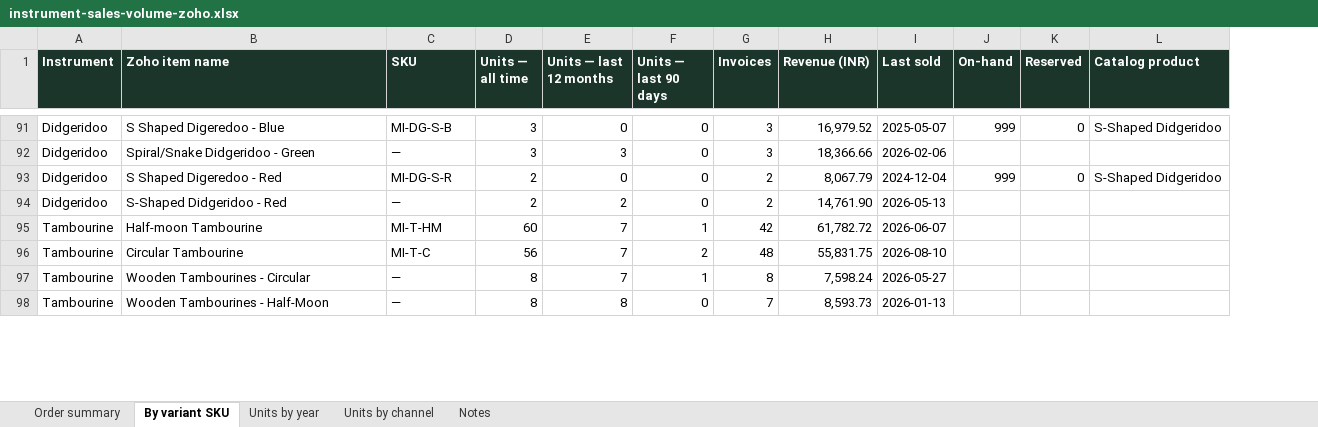
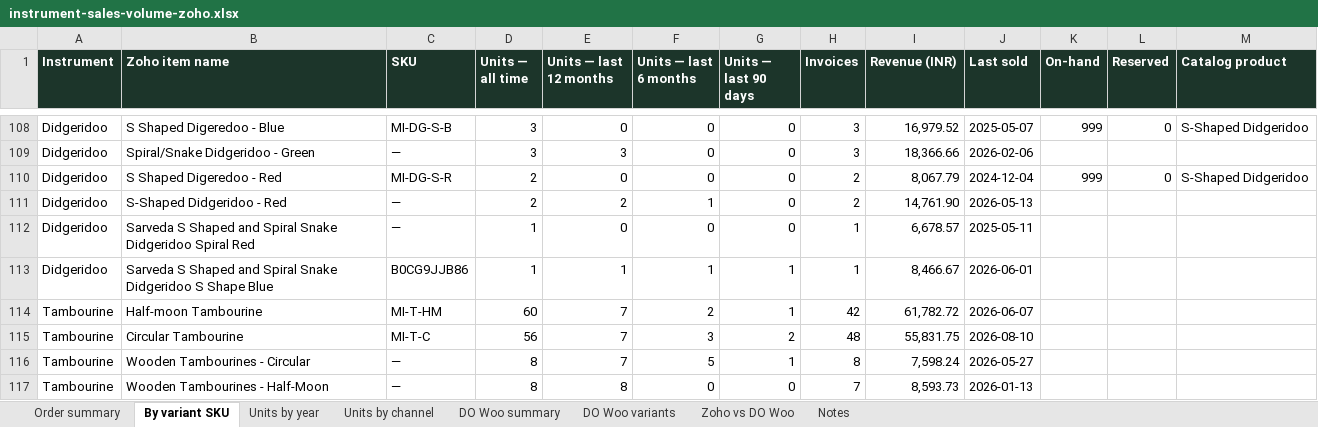
Before and after one commit to sarvedaonlineshop-max/sarveda, an Excel workbook: data/instrument-sales-volume-zoho.xlsx, sheet By variant SKU, drawn as a sheet; only a part is shown, gaps mark what is left out; values as stored, in another font and other column widths than the file's, no borders; the diff covers the shown part only; the diff names each change by its address in the sheet, - before the commit and + after, or states it on an @@ line.

```diff
--- a/data/instrument-sales-volume-zoho.xlsx (sheet By variant SKU)
+++ b/data/instrument-sales-volume-zoho.xlsx (sheet By variant SKU)
+sheet tab: DO Woo summary
+sheet tab: DO Woo variants
+sheet tab: Zoho vs DO Woo
+column F (Units — last 6 months), rows 108-111: 0 | 0 | 0 | 1; rows 114-117: 2 | 3 | 5 | 0
+row 112: Didgeridoo | Sarveda S Shaped and Spiral Snake Didgeridoo Spiral Red | — | 1 | 0 | 0 | 0 | 1 | 6,678.57 | 2025-05-11
+row 113: Didgeridoo | Sarveda S Shaped and Spiral Snake Didgeridoo S Shape Blue | B0CG9JJB86 | 1 | 1 | 1 | 1 | 1 | 8,466.67 | 2026-06-01
```
Also changed, not shown: 20 added rows elsewhere in this sheet, sheet Order summary, sheet Units by year, sheet Units by channel, sheet Notes, 11 other files.
